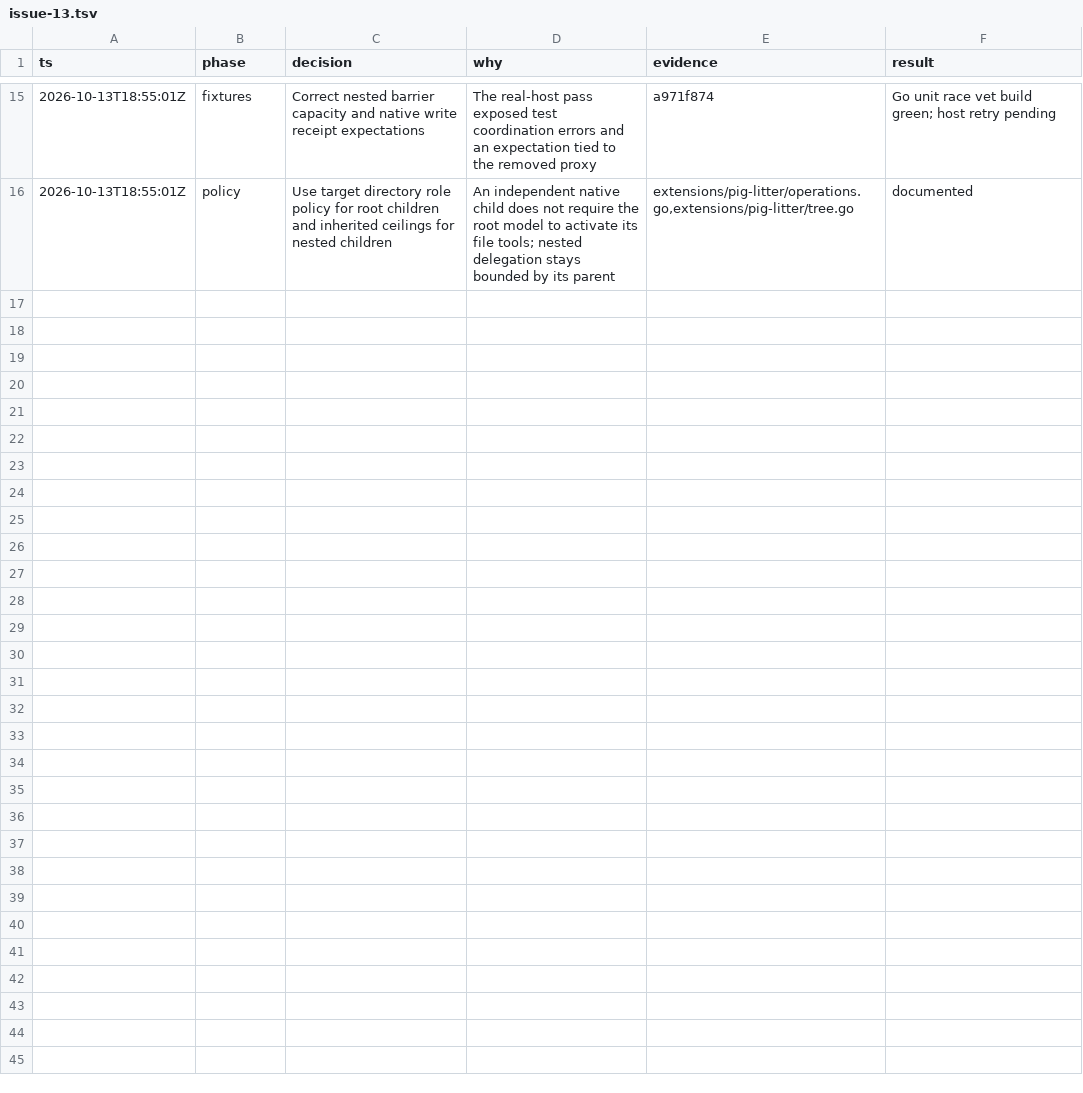
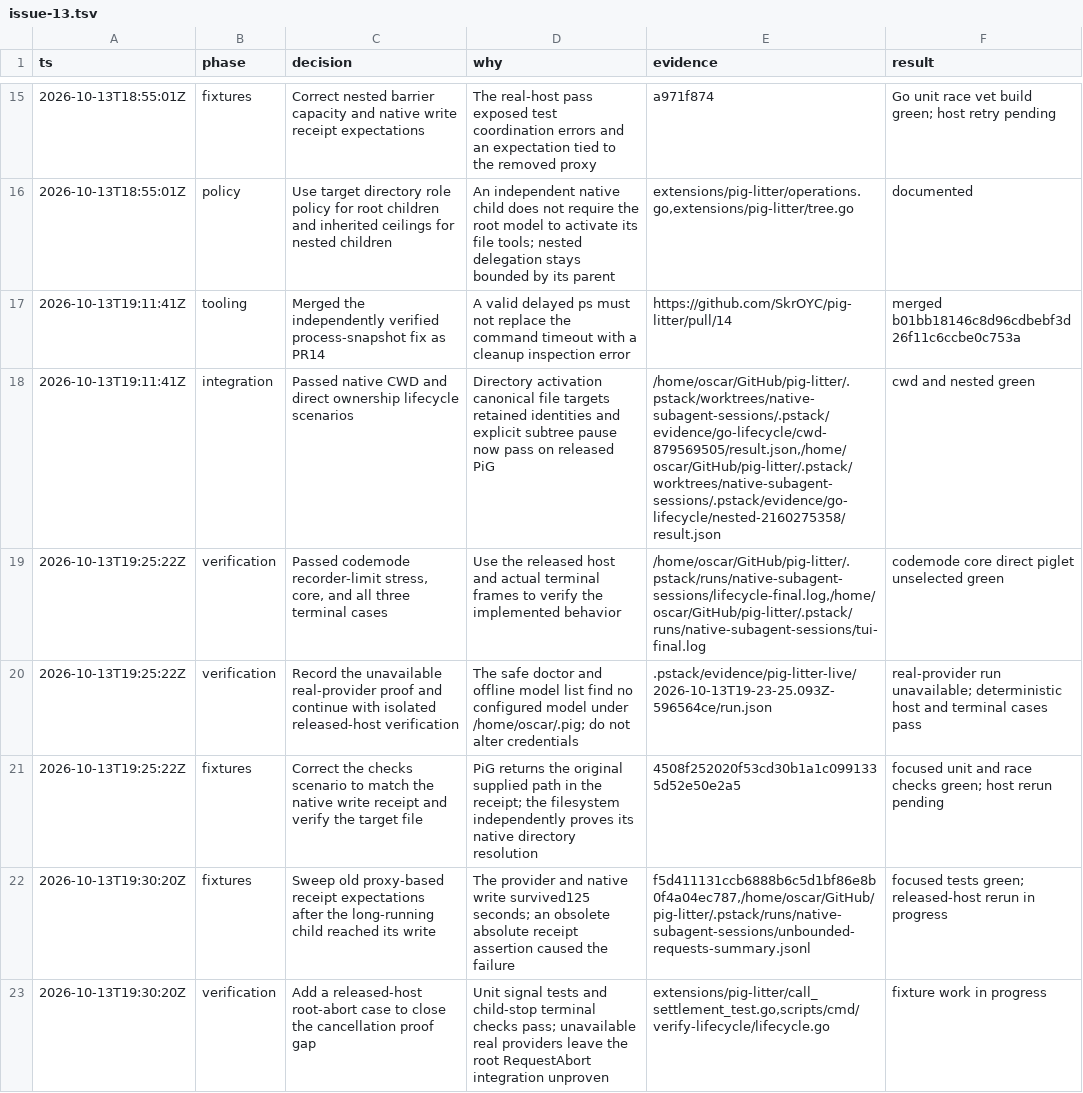
Before and after one commit to SkrOYC/pig-litter, a TSV file: .audit/issue-13.tsv, drawn as a sheet; only a part is shown, gaps mark what is left out.

Commit message:
docs(litter): record native session verification evidence
Add the codemode verification command and retain the released-host results, native receipt fixture corrections, and unavailable real-provider proof in the decision trail.

```diff
--- a/.audit/issue-13.tsv
+++ b/.audit/issue-13.tsv
@@ -16 +16,8 @@ ts	phase	decision	why	evidence	result
 2026-10-13T18:55:01Z	policy	Use target directory role policy for root children and inherited ceilings for nested children	An independent native child does not require the root model to activate its file tools; nested delegation stays bounded by its parent	extensions/pig-litter/operations.go,extensions/pig-litter/tree.go	documented
+2026-10-13T19:11:41Z	tooling	Merged the independently verified process-snapshot fix as PR14	A valid delayed ps must not replace the command timeout with a cleanup inspection error	https://github.com/SkrOYC/pig-litter/pull/14	merged b01bb18146c8d96cdbebf3d26f11c6ccbe0c753a
+2026-10-13T19:11:41Z	integration	Passed native CWD and direct ownership lifecycle scenarios	Directory activation canonical file targets retained identities and explicit subtree pause now pass on released PiG	/home/oscar/GitHub/pig-litter/.pstack/worktrees/native-subagent-sessions/.pstack/evidence/go-lifecycle/cwd-879569505/result.json,/home/oscar/GitHub/pig-litter/.pstack/worktrees/native-subagent-sessions/.pstack/evidence/go-lifecycle/nested-2160275358/result.json	cwd and nested green
+2026-10-13T19:25:22Z	verification	Passed codemode recorder-limit stress, core, and all three terminal cases	Use the released host and actual terminal frames to verify the implemented behavior	/home/oscar/GitHub/pig-litter/.pstack/runs/native-subagent-sessions/lifecycle-final.log,/home/oscar/GitHub/pig-litter/.pstack/runs/native-subagent-sessions/tui-final.log	codemode core direct piglet unselected green
+2026-10-13T19:25:22Z	verification	Record the unavailable real-provider proof and continue with isolated released-host verification	The safe doctor and offline model list find no configured model under /home/oscar/.pig; do not alter credentials	.pstack/evidence/pig-litter-live/2026-10-13T19-23-25.093Z-596564ce/run.json	real-provider run unavailable; deterministic host and terminal cases pass
+2026-10-13T19:25:22Z	fixtures	Correct the checks scenario to match the native write receipt and verify the target file	PiG returns the original supplied path in the receipt; the filesystem independently proves its native directory resolution	4508f252020f53cd30b1a1c0991335d52e50e2a5	focused unit and race checks green; host rerun pending
+2026-10-13T19:30:20Z	fixtures	Sweep old proxy-based receipt expectations after the long-running child reached its write	The provider and native write survived125 seconds; an obsolete absolute receipt assertion caused the failure	f5d411131ccb6888b6c5d1bf86e8b0f4a04ec787,/home/oscar/GitHub/pig-litter/.pstack/runs/native-subagent-sessions/unbounded-requests-summary.jsonl	focused tests green; released-host rerun in progress
+2026-10-13T19:30:20Z	verification	Add a released-host root-abort case to close the cancellation proof gap	Unit signal tests and child-stop terminal checks pass; unavailable real providers leave the root RequestAbort integration unproven	extensions/pig-litter/call_settlement_test.go,scripts/cmd/verify-lifecycle/lifecycle.go	fixture work in progress
```
Also changed, not shown: 1 other file.
